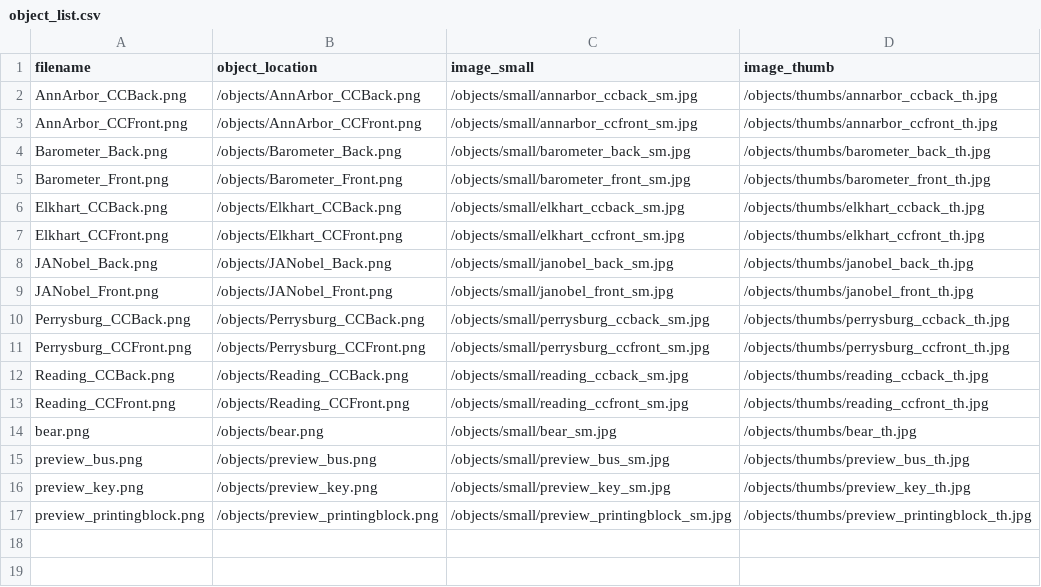
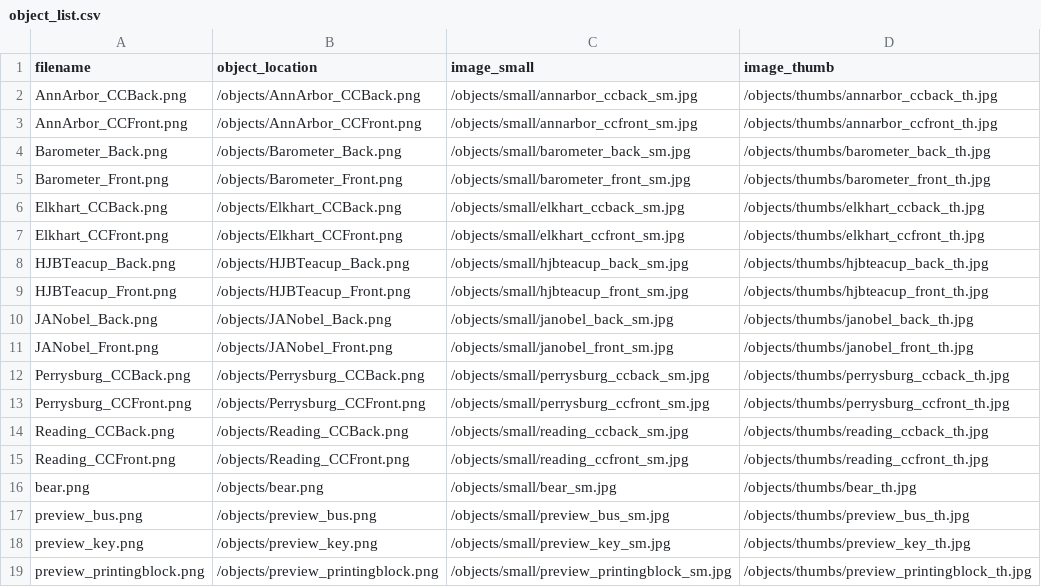
Before and after one commit to betovargas/test-demo, a CSV file: objects/object_list.csv, drawn as a sheet; the diff names each change by its address in the sheet, - before the commit and + after, or states it on an @@ line.

```diff
--- a/objects/object_list.csv
+++ b/objects/object_list.csv
+row 8: HJBTeacup_Back.png | /objects/HJBTeacup_Back.png | /objects/small/hjbteacup_back_sm.jpg | /objects/thumbs/hjbteacup_back_th.jpg
+row 9: HJBTeacup_Front.png | /objects/HJBTeacup_Front.png | /objects/small/hjbteacup_front_sm.jpg | /objects/thumbs/hjbteacup_front_th.jpg
```
Also changed, not shown: _data/artifacts.csv, 8 other files.
